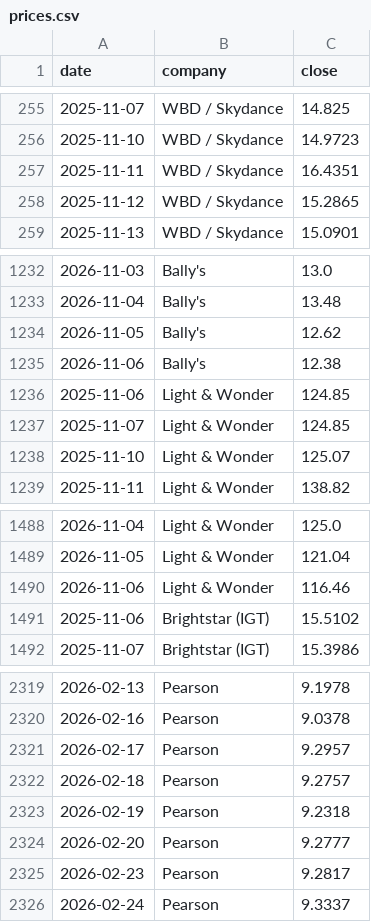
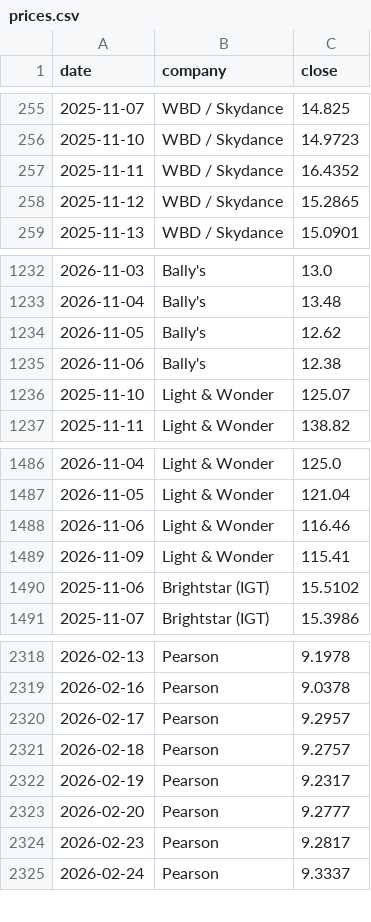
Before and after one commit to hrishi9635/client-intel, a CSV file: data/prices.csv, drawn as a sheet; only a part is shown, gaps mark what is left out.

```diff
--- a/data/prices.csv
+++ b/data/prices.csv
@@ -256,3 +256,3 @@ date,company,close
 2025-11-10,WBD / Skydance,14.9723
-2025-11-11,WBD / Skydance,16.4351
+2025-11-11,WBD / Skydance,16.4352
 2025-11-12,WBD / Skydance,15.2865
@@ -1235,4 +1235,2 @@ date,company,close
 2026-11-06,Bally's,12.38
-2025-11-06,Light & Wonder,124.85
-2025-11-07,Light & Wonder,124.85
 2025-11-10,Light & Wonder,125.07
@@ -1490,2 +1488,3 @@ date,company,close
 2026-11-06,Light & Wonder,116.46
+2026-11-09,Light & Wonder,115.41
 2025-11-06,Brightstar (IGT),15.5102
@@ -2322,3 +2321,3 @@ date,company,close
 2026-02-18,Pearson,9.2757
-2026-02-19,Pearson,9.2318
+2026-02-19,Pearson,9.2317
 2026-02-20,Pearson,9.2777
```
Also changed, not shown: data/fx.csv, data/market.csv, 4 other files.
